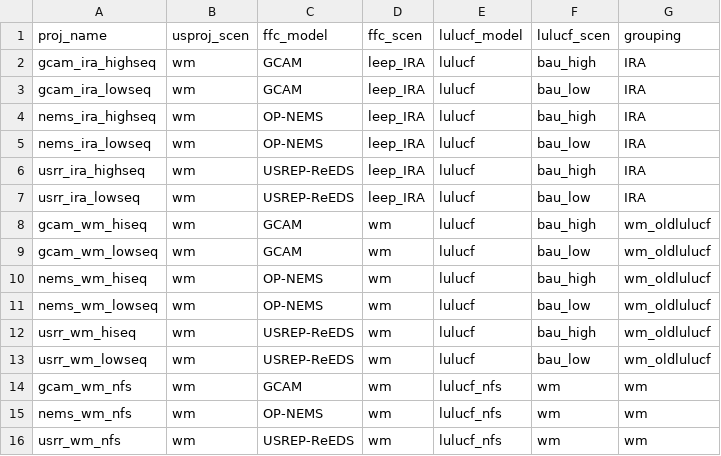
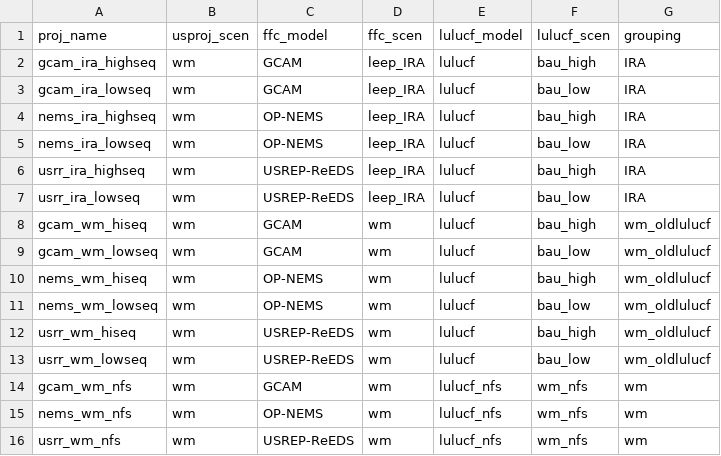
Before and after one commit to mobro-git/BTR, a CSV file: data-raw/crosswalk/crosswalk_compilation.csv, drawn as a sheet.

Commit message:
lulucf_nfs xw comp fix

```diff
--- a/data-raw/crosswalk/crosswalk_compilation.csv
+++ b/data-raw/crosswalk/crosswalk_compilation.csv
@@ -13,4 +13,4 @@ usrr_wm_hiseq,wm,USREP-ReEDS,wm,lulucf,bau_high,wm_oldlulucf
 usrr_wm_lowseq,wm,USREP-ReEDS,wm,lulucf,bau_low,wm_oldlulucf
-gcam_wm_nfs,wm,GCAM,wm,lulucf_nfs,wm,wm
-nems_wm_nfs,wm,OP-NEMS,wm,lulucf_nfs,wm,wm
-usrr_wm_nfs,wm,USREP-ReEDS,wm,lulucf_nfs,wm,wm
+gcam_wm_nfs,wm,GCAM,wm,lulucf_nfs,wm_nfs,wm
+nems_wm_nfs,wm,OP-NEMS,wm,lulucf_nfs,wm_nfs,wm
+usrr_wm_nfs,wm,USREP-ReEDS,wm,lulucf_nfs,wm_nfs,wm
```
